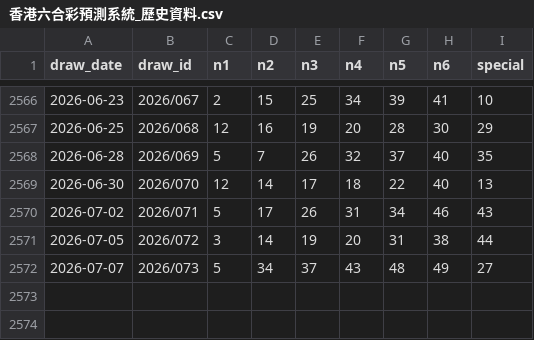
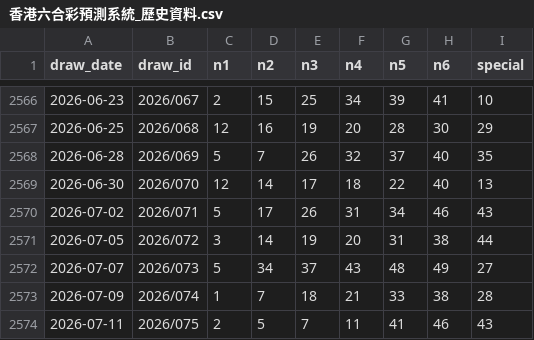
Before and after one commit to pingshen670924-dotcom/-, a CSV file: site/香港六合彩預測系統_歷史資料.csv, drawn as a sheet; only a part is shown, gaps mark what is left out.

Commit message:
香港六合彩預測系統手機雲端同步

```diff
--- a/site/香港六合彩預測系統_歷史資料.csv
+++ b/site/香港六合彩預測系統_歷史資料.csv
@@ -2572 +2572,3 @@
 2026-07-07,2026/073,5,34,37,43,48,49,27
+2026-07-09,2026/074,1,7,18,21,33,38,28
+2026-07-11,2026/075,2,5,7,11,41,46,43
```
Also changed, not shown: 24 other files.
